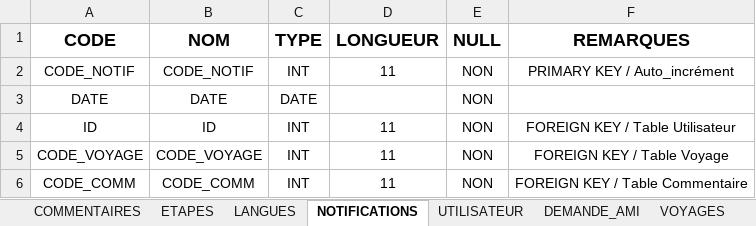
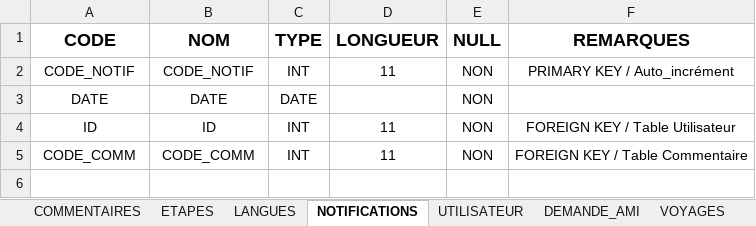
Before and after one commit to MyleneBrieux/pfrTravelog, an Excel workbook: textes/Dictionnaire_données.xlsx, sheet NOTIFICATIONS, drawn as a sheet; values as stored, in another font and other column widths than the file's, no borders; the diff names each change by its address in the sheet, - before the commit and + after, or states it on an @@ line.

Commit message:
Mise à jour du MCD et du dico des données

```diff
--- a/textes/Dictionnaire_données.xlsx (sheet NOTIFICATIONS)
+++ b/textes/Dictionnaire_données.xlsx (sheet NOTIFICATIONS)
-row 5: CODE_VOYAGE | CODE_VOYAGE | INT | 11 | NON | FOREIGN KEY / Table Voyage
```
Also changed, not shown: 2 other files.
